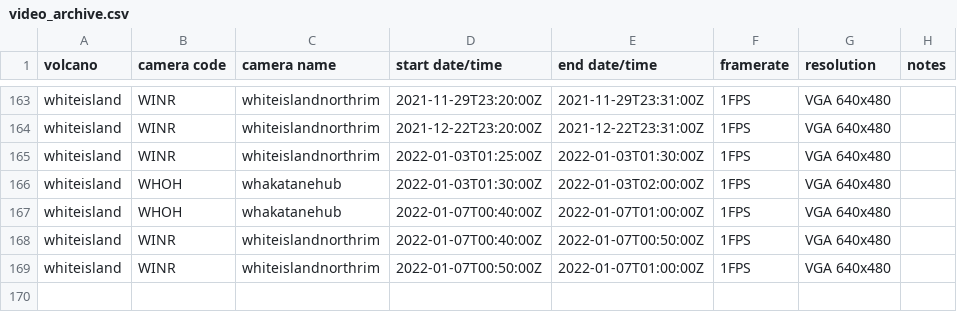
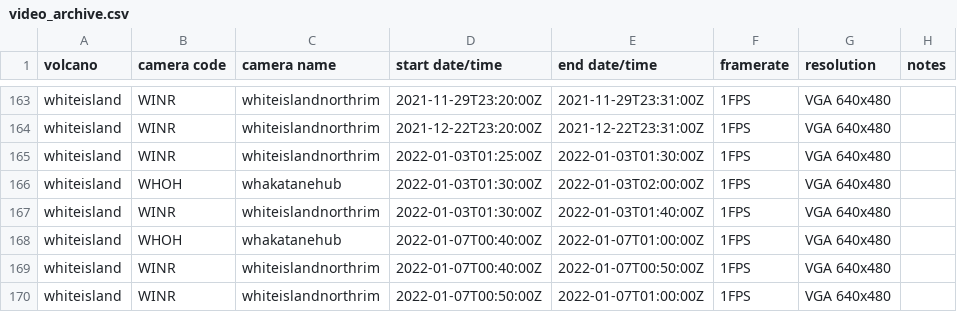
Before and after one commit to Camasher/Video_archive_data, a CSV file: video_archive.csv, drawn as a sheet; only a part is shown, gaps mark what is left out; the diff names each change by its address in the sheet, - before the commit and + after, or states it on an @@ line.

Commit message:
Update video_archive.csv

```diff
--- a/video_archive.csv
+++ b/video_archive.csv
+row 167: whiteisland | WINR | whiteislandnorthrim | 2022-01-03T01:30:00Z | 2022-01-03T01:40:00Z | 1FPS | VGA 640x480
```
